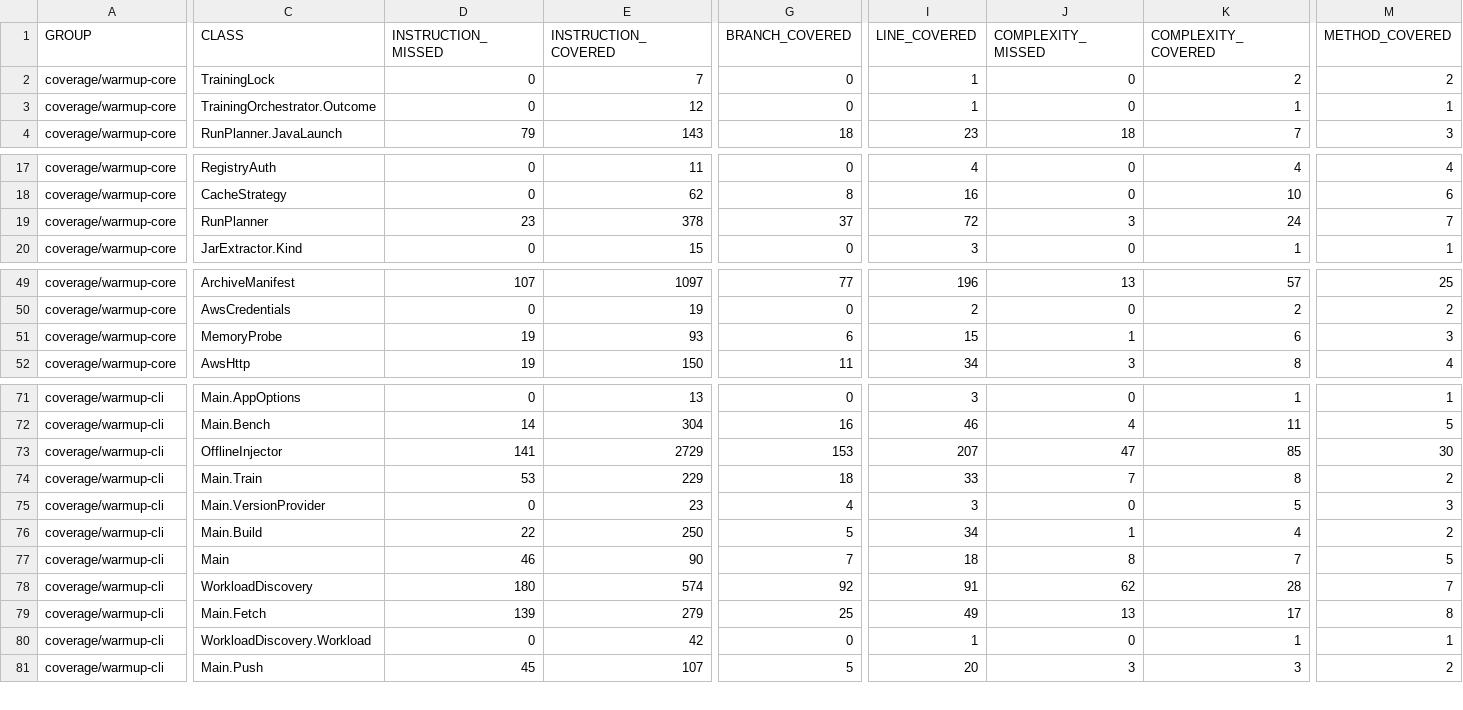
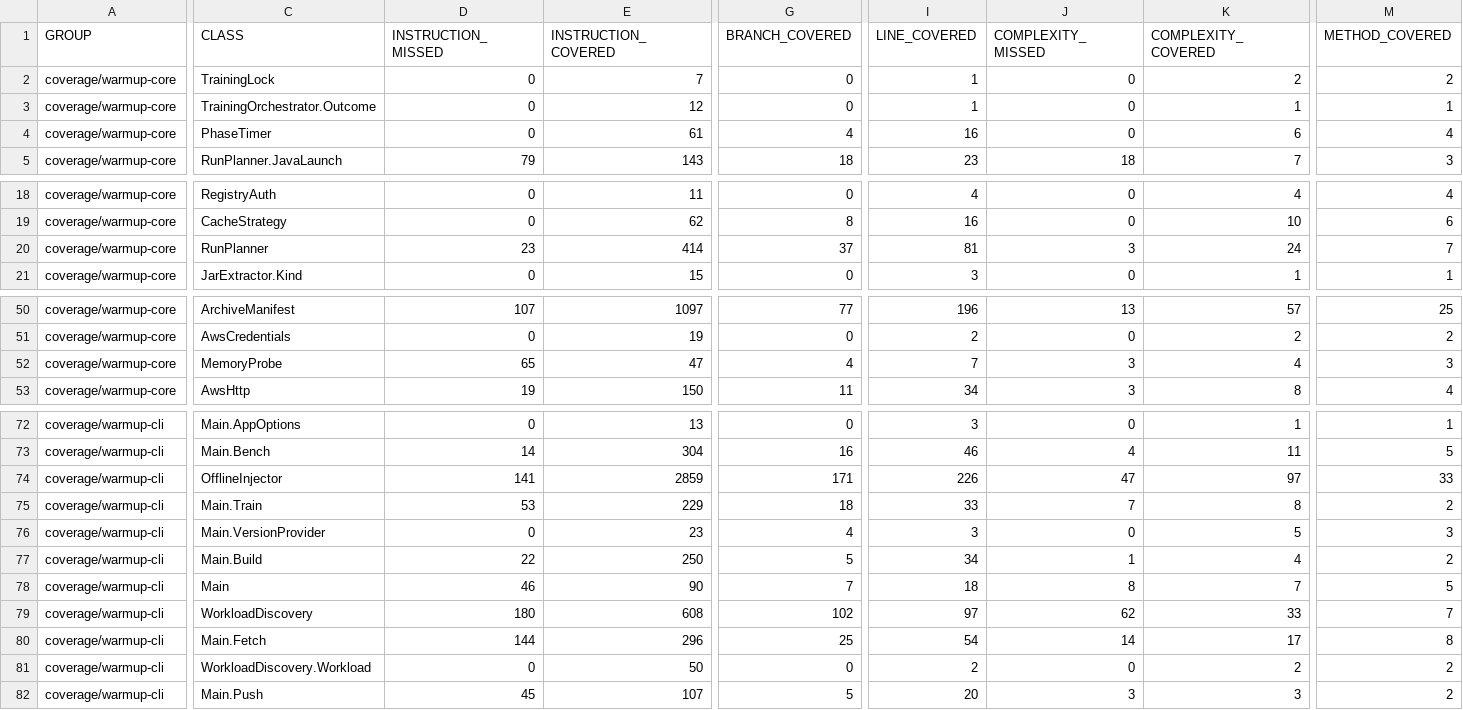
Before and after one commit to baokhang83/mnemo-warmup, a CSV file: jacoco.csv, drawn as a sheet; only a part is shown, gaps mark what is left out; addresses are those after the commit; rows hold the shown columns only; the diff covers the shown part only; the diff names each change by its address in the sheet, - before the commit and + after, or states it on an @@ line.

Commit message:
Deploying to gh-pages from @ baokhang83/mnemo-warmup@87df81990e517d49dcc03a7b89b3567f7bd4549e 🚀

```diff
--- a/jacoco.csv
+++ b/jacoco.csv
+row 4: coverage/warmup-core | PhaseTimer | 0 | 61 | 4 | 16 | 0 | 6 | 4
-E20 (INSTRUCTION_COVERED): 378
+E20 (INSTRUCTION_COVERED): 414
-I20 (LINE_COVERED): 72
+I20 (LINE_COVERED): 81
-D52 (INSTRUCTION_MISSED): 19
+D52 (INSTRUCTION_MISSED): 65
-E52 (INSTRUCTION_COVERED): 93
+E52 (INSTRUCTION_COVERED): 47
-G52 (BRANCH_COVERED): 6
+G52 (BRANCH_COVERED): 4
-I52 (LINE_COVERED): 15
+I52 (LINE_COVERED): 7
-J52 (COMPLEXITY_MISSED): 1
+J52 (COMPLEXITY_MISSED): 3
-K52 (COMPLEXITY_COVERED): 6
+K52 (COMPLEXITY_COVERED): 4
-E74 (INSTRUCTION_COVERED): 2729
+E74 (INSTRUCTION_COVERED): 2859
-G74 (BRANCH_COVERED): 153
+G74 (BRANCH_COVERED): 171
-I74 (LINE_COVERED): 207
+I74 (LINE_COVERED): 226
-K74 (COMPLEXITY_COVERED): 85
+K74 (COMPLEXITY_COVERED): 97
-M74 (METHOD_COVERED): 30
+M74 (METHOD_COVERED): 33
-E79 (INSTRUCTION_COVERED): 574
+E79 (INSTRUCTION_COVERED): 608
-G79 (BRANCH_COVERED): 92
+G79 (BRANCH_COVERED): 102
-I79 (LINE_COVERED): 91
+I79 (LINE_COVERED): 97
-K79 (COMPLEXITY_COVERED): 28
+K79 (COMPLEXITY_COVERED): 33
-D80 (INSTRUCTION_MISSED): 139
+D80 (INSTRUCTION_MISSED): 144
-E80 (INSTRUCTION_COVERED): 279
+E80 (INSTRUCTION_COVERED): 296
-I80 (LINE_COVERED): 49
+I80 (LINE_COVERED): 54
-J80 (COMPLEXITY_MISSED): 13
+J80 (COMPLEXITY_MISSED): 14
-E81 (INSTRUCTION_COVERED): 42
+E81 (INSTRUCTION_COVERED): 50
-I81 (LINE_COVERED): 1
+I81 (LINE_COVERED): 2
-K81 (COMPLEXITY_COVERED): 1
+K81 (COMPLEXITY_COVERED): 2
-M81 (METHOD_COVERED): 1
+M81 (METHOD_COVERED): 2
```
Also changed, not shown: 3 edited cells elsewhere in this file, 29 other files.
